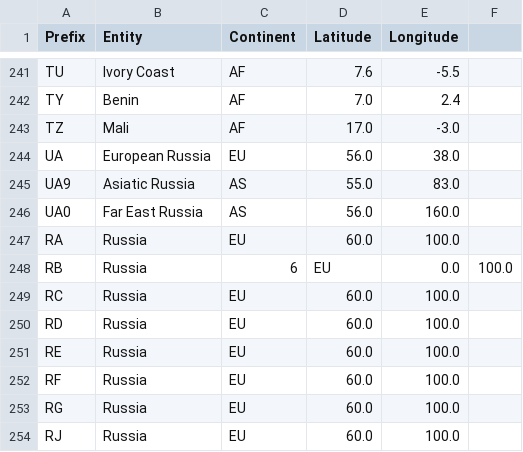
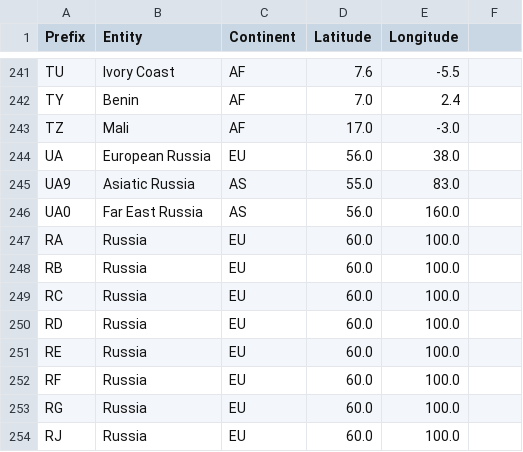
Before and after one commit to Eric738/radio-spot-watcher, a CSV file: src/cty.csv, drawn as a sheet; only a part is shown, gaps mark what is left out.

```diff
--- a/src/cty.csv
+++ b/src/cty.csv
@@ -247,3 +247,3 @@ UA0,Far East Russia,AS,56.0,160.0
 RA,Russia,EU,60.0,100.0
-RB,Russia,6,EU,0.0,100.0
+RB,Russia,EU,60.0,100.0
 RC,Russia,EU,60.0,100.0
```
Also changed, not shown: 1 other file.
